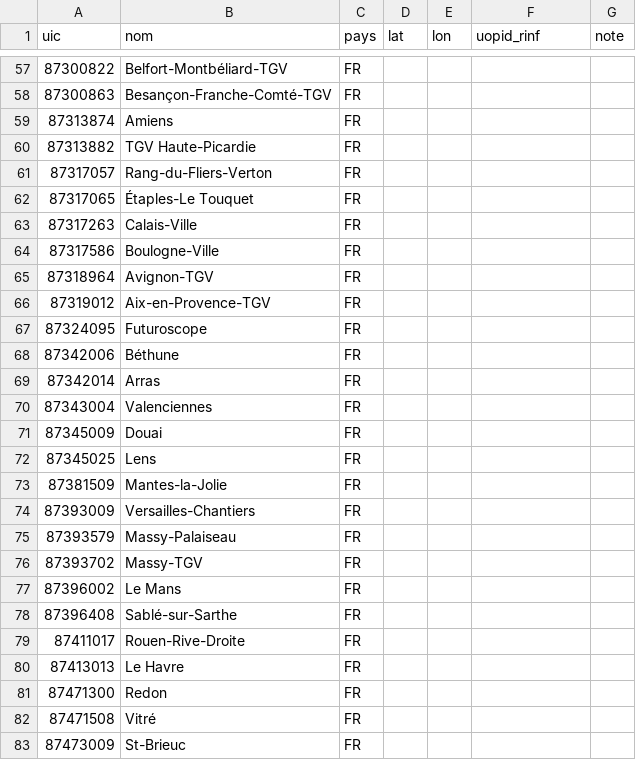
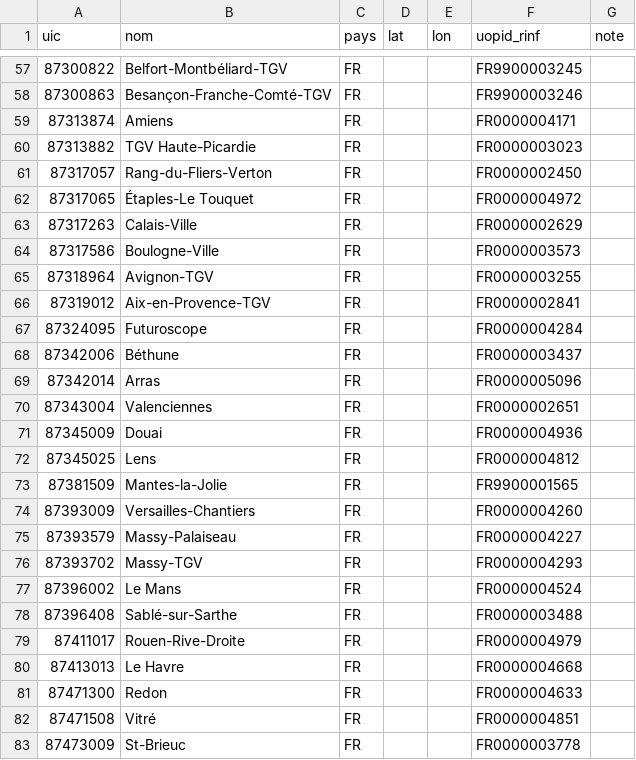
Before and after one commit to Hifoly/european-rail-distance, a CSV file: config/gares.csv, drawn as a sheet; only a part is shown, gaps mark what is left out; the diff covers the shown part only.

```diff
--- a/config/gares.csv
+++ b/config/gares.csv
@@ -57,27 +57,27 @@ uic;nom;pays;lat;lon;uopid_rinf;note
-87300822;Belfort-Montbéliard-TGV;FR;;;;
-87300863;Besançon-Franche-Comté-TGV;FR;;;;
-87313874;Amiens;FR;;;;
-87313882;TGV Haute-Picardie;FR;;;;
-87317057;Rang-du-Fliers-Verton;FR;;;;
-87317065;Étaples-Le Touquet;FR;;;;
-87317263;Calais-Ville;FR;;;;
-87317586;Boulogne-Ville;FR;;;;
-87318964;Avignon-TGV;FR;;;;
-87319012;Aix-en-Provence-TGV;FR;;;;
-87324095;Futuroscope;FR;;;;
-87342006;Béthune;FR;;;;
-87342014;Arras;FR;;;;
-87343004;Valenciennes;FR;;;;
-87345009;Douai;FR;;;;
-87345025;Lens;FR;;;;
-87381509;Mantes-la-Jolie;FR;;;;
-87393009;Versailles-Chantiers;FR;;;;
-87393579;Massy-Palaiseau;FR;;;;
-87393702;Massy-TGV;FR;;;;
-87396002;Le Mans;FR;;;;
-87396408;Sablé-sur-Sarthe;FR;;;;
-87411017;Rouen-Rive-Droite;FR;;;;
-87413013;Le Havre;FR;;;;
-87471300;Redon;FR;;;;
-87471508;Vitré;FR;;;;
-87473009;St-Brieuc;FR;;;;
+87300822;Belfort-Montbéliard-TGV;FR;;;FR9900003245;
+87300863;Besançon-Franche-Comté-TGV;FR;;;FR9900003246;
+87313874;Amiens;FR;;;FR0000004171;
+87313882;TGV Haute-Picardie;FR;;;FR0000003023;
+87317057;Rang-du-Fliers-Verton;FR;;;FR0000002450;
+87317065;Étaples-Le Touquet;FR;;;FR0000004972;
+87317263;Calais-Ville;FR;;;FR0000002629;
+87317586;Boulogne-Ville;FR;;;FR0000003573;
+87318964;Avignon-TGV;FR;;;FR0000003255;
+87319012;Aix-en-Provence-TGV;FR;;;FR0000002841;
+87324095;Futuroscope;FR;;;FR0000004284;
+87342006;Béthune;FR;;;FR0000003437;
+87342014;Arras;FR;;;FR0000005096;
+87343004;Valenciennes;FR;;;FR0000002651;
+87345009;Douai;FR;;;FR0000004936;
+87345025;Lens;FR;;;FR0000004812;
+87381509;Mantes-la-Jolie;FR;;;FR9900001565;
+87393009;Versailles-Chantiers;FR;;;FR0000004260;
+87393579;Massy-Palaiseau;FR;;;FR0000004227;
+87393702;Massy-TGV;FR;;;FR0000004293;
+87396002;Le Mans;FR;;;FR0000004524;
+87396408;Sablé-sur-Sarthe;FR;;;FR0000003488;
+87411017;Rouen-Rive-Droite;FR;;;FR0000004979;
+87413013;Le Havre;FR;;;FR0000004668;
+87471300;Redon;FR;;;FR0000004633;
+87471508;Vitré;FR;;;FR0000004851;
+87473009;St-Brieuc;FR;;;FR0000003778;
```
Also changed, not shown: 159 edited cells elsewhere in this file.
